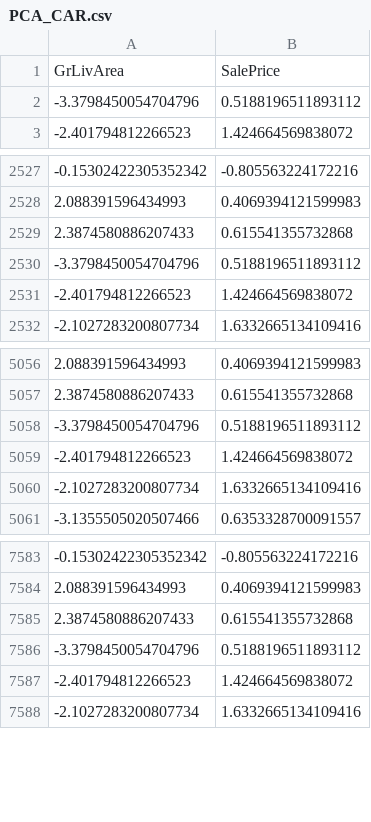
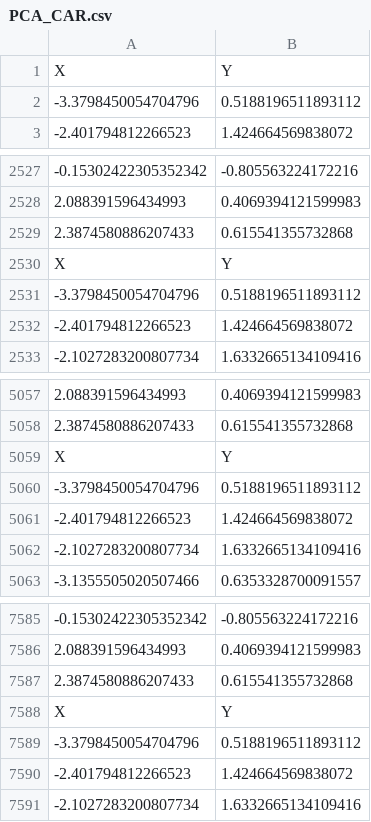
Before and after one commit to tunlaton/SEPJ, a CSV file: PCA_CAR.csv, drawn as a sheet; only a part is shown, gaps mark what is left out; removed rows and columns are numbered as before the commit, all else as after; the diff names each change by its address in the sheet, - before the commit and + after, or states it on an @@ line.

Commit message:
Add files via upload
change PCA_CAR

```diff
--- a/PCA_CAR.csv
+++ b/PCA_CAR.csv
-row 1: GrLivArea | SalePrice
+row 1: X | Y
+row 2530: X | Y
+row 5059: X | Y
+row 7588: X | Y
```
